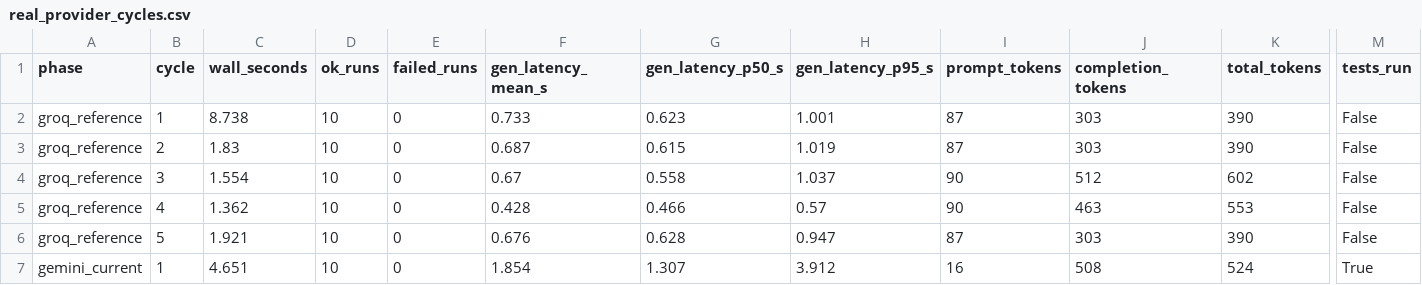
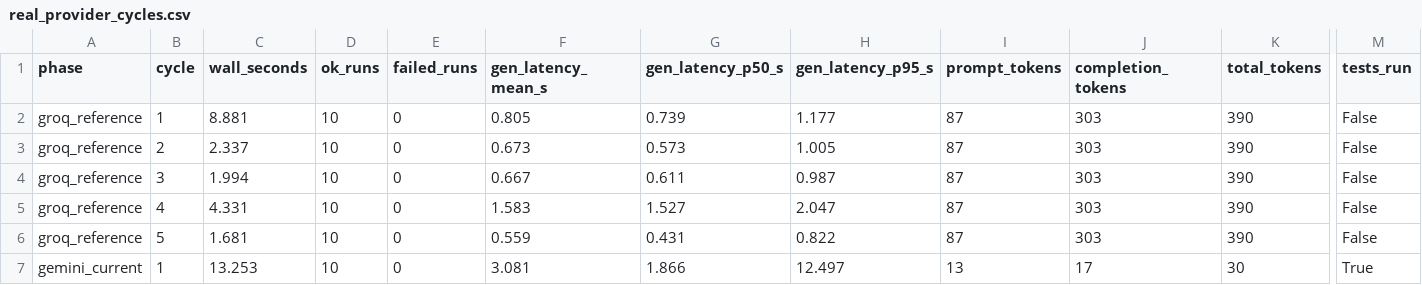
Before and after one commit to chandresh-pandey-ml/llm-drift-monitor, a CSV file: results/real_provider_cycles.csv, drawn as a sheet; only a part is shown, gaps mark what is left out; removed rows and columns are numbered as before the commit, all else as after; rows hold the shown columns only; the diff names each change by its address in the sheet, - before the commit and + after, or states it on an @@ line.

```diff
--- a/results/real_provider_cycles.csv
+++ b/results/real_provider_cycles.csv
-C2 (wall_seconds): 8.738
+C2 (wall_seconds): 8.881
-F2 (gen_latency_mean_s): 0.733
+F2 (gen_latency_mean_s): 0.805
-G2 (gen_latency_p50_s): 0.623
+G2 (gen_latency_p50_s): 0.739
-H2 (gen_latency_p95_s): 1.001
+H2 (gen_latency_p95_s): 1.177
-C3 (wall_seconds): 1.83
+C3 (wall_seconds): 2.337
-F3 (gen_latency_mean_s): 0.687
+F3 (gen_latency_mean_s): 0.673
-G3 (gen_latency_p50_s): 0.615
+G3 (gen_latency_p50_s): 0.573
-H3 (gen_latency_p95_s): 1.019
+H3 (gen_latency_p95_s): 1.005
-row 4: groq_reference | 3 | 1.554 | 10 | 0 | 0.67 | 0.558 | 1.037 | 90 | 512 | 602 | False
-row 5: groq_reference | 4 | 1.362 | 10 | 0 | 0.428 | 0.466 | 0.57 | 90 | 463 | 553 | False
+row 4: groq_reference | 3 | 1.994 | 10 | 0 | 0.667 | 0.611 | 0.987 | 87 | 303 | 390 | False
+row 5: groq_reference | 4 | 4.331 | 10 | 0 | 1.583 | 1.527 | 2.047 | 87 | 303 | 390 | False
-C6 (wall_seconds): 1.921
+C6 (wall_seconds): 1.681
-F6 (gen_latency_mean_s): 0.676
+F6 (gen_latency_mean_s): 0.559
-G6 (gen_latency_p50_s): 0.628
+G6 (gen_latency_p50_s): 0.431
-H6 (gen_latency_p95_s): 0.947
+H6 (gen_latency_p95_s): 0.822
-row 7: gemini_current | 1 | 4.651 | 10 | 0 | 1.854 | 1.307 | 3.912 | 16 | 508 | 524 | True
+row 7: gemini_current | 1 | 13.253 | 10 | 0 | 3.081 | 1.866 | 12.497 | 13 | 17 | 30 | True
```
Also changed, not shown: results/real_provider_extended_cycles.csv, 7 other files.
